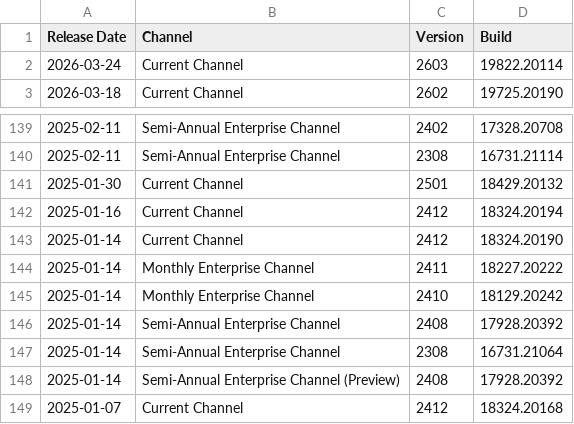
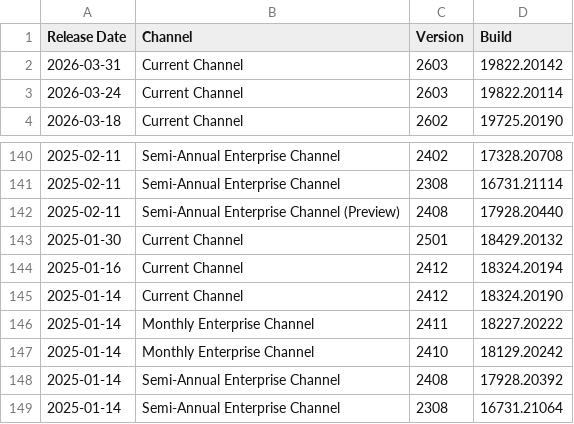
Before and after one commit to alexverboon/Feeds, a CSV file: data/office_update_history_2018-present.csv, drawn as a sheet; only a part is shown, gaps mark what is left out; the shorter side is filled out with more unchanged rows; the diff names each change by its address in the sheet, - before the commit and + after, or states it on an @@ line.

```diff
--- a/data/office_update_history_2018-present.csv
+++ b/data/office_update_history_2018-present.csv
+row 2: 2026-03-31 | Current Channel | 2603 | 19822.20142
+row 142: 2025-02-11 | Semi-Annual Enterprise Channel (Preview) | 2408 | 17928.20440
```
